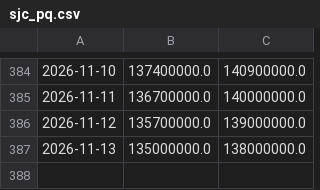
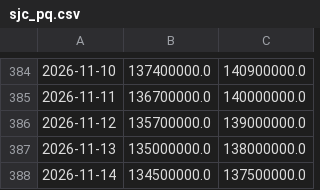
Before and after one commit to hoanglong1701/usda-auto, a CSV file: data/gia_vn/sjc_pq.csv, drawn as a sheet; only a part is shown, gaps mark what is left out; the diff names each change by its address in the sheet, - before the commit and + after, or states it on an @@ line.

Commit message:
data: 2026-11-14T09:59:52Z

```diff
--- a/data/gia_vn/sjc_pq.csv
+++ b/data/gia_vn/sjc_pq.csv
+row 388: 2026-11-14 | 134500000.0 | 137500000.0
```
Also changed, not shown: data/gia_vn/pq_bac.csv, data/gia_vn/qt_bac.csv, 1 other file.
